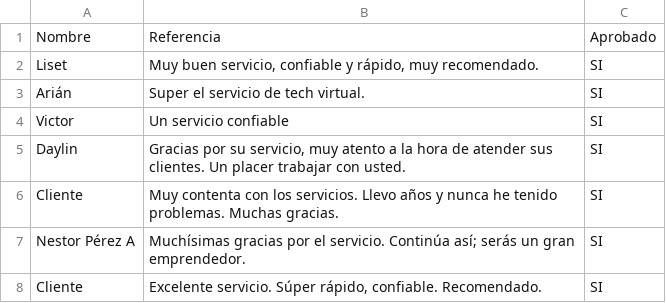
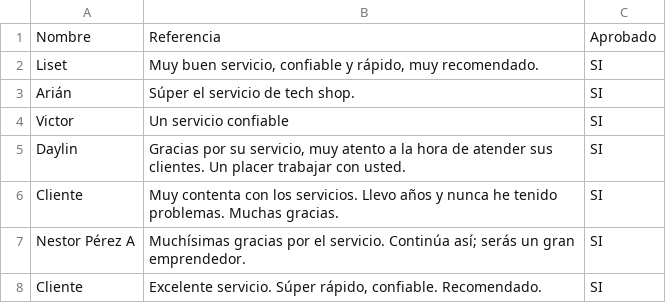
Before and after one commit to TechJuan09/TechReferencias, a CSV file: referencias.csv, drawn as a sheet; only a part is shown; the diff names each change by its address in the sheet, - before the commit and + after, or states it on an @@ line.

Commit message:
Update referencias.csv

```diff
--- a/referencias.csv
+++ b/referencias.csv
-B3: Super el servicio de tech virtual.
+B3: Súper el servicio de tech shop.
```
